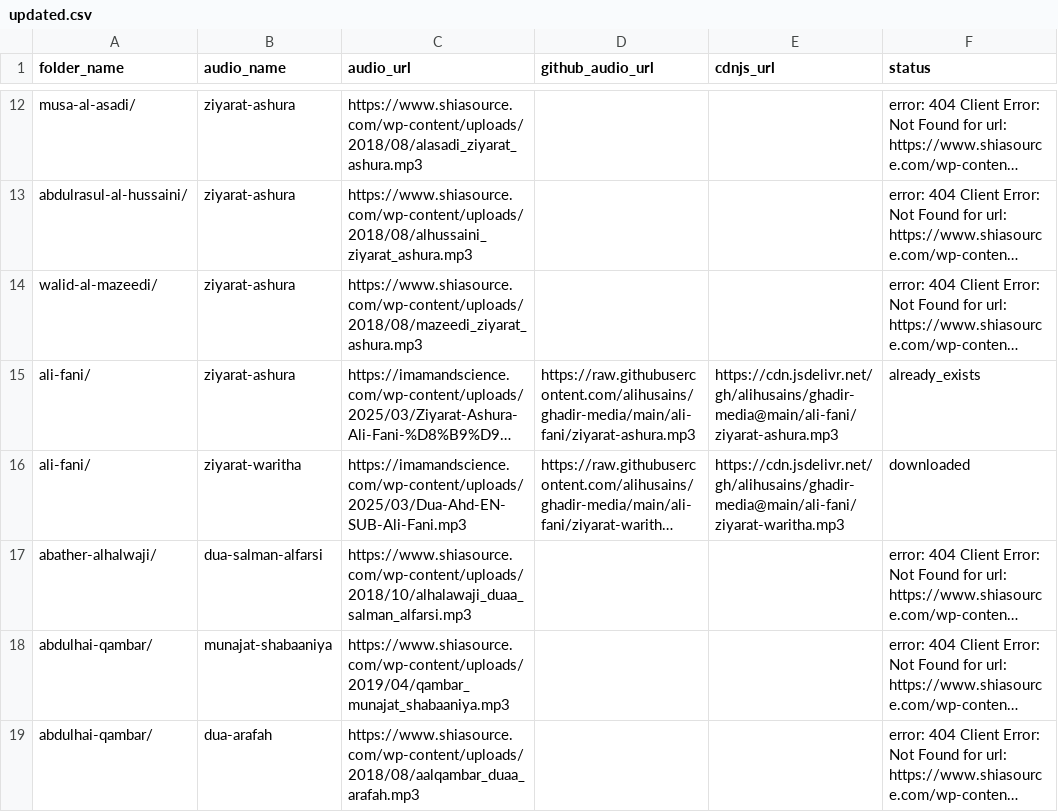
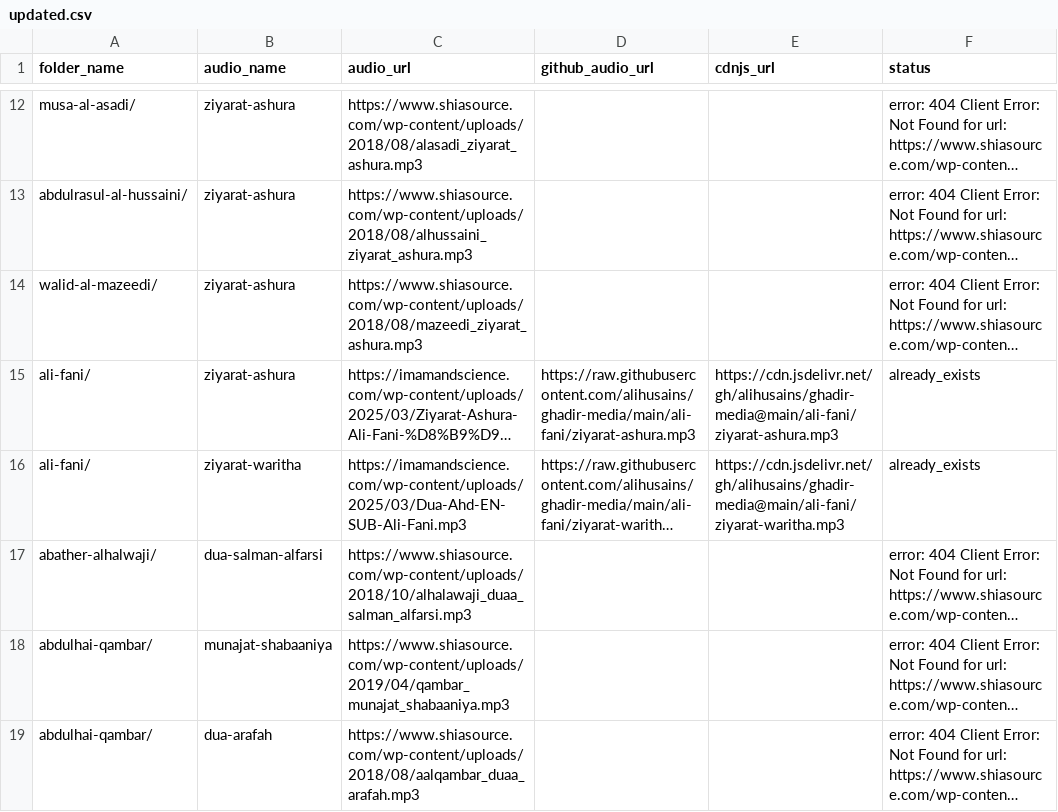
Before and after one commit to alihusains/ghadir-media, a CSV file: updated.csv, drawn as a sheet; only a part is shown, gaps mark what is left out; long unchanged cells end in …; the diff covers the shown part only; the diff names each change by its address in the sheet, - before the commit and + after, or states it on an @@ line.

```diff
--- a/updated.csv
+++ b/updated.csv
-F16 (status): downloaded
+F16 (status): already_exists
```
Also changed, not shown: 29 added rows elsewhere in this file.
